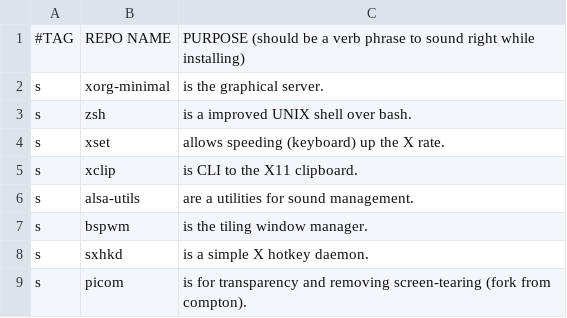
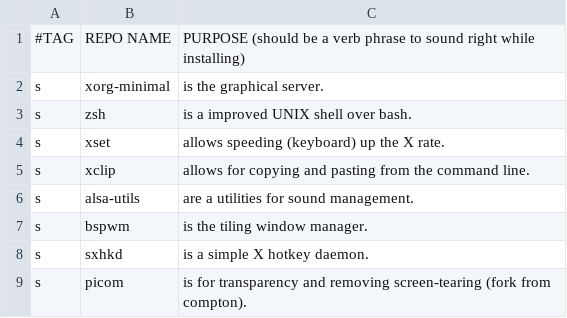
Before and after one commit to marciliocn/.dotfiles, a CSV file: apps.csv, drawn as a sheet; only a part is shown.

```diff
--- a/apps.csv
+++ b/apps.csv
@@ -4,3 +4,3 @@ s,zsh,"is a improved UNIX shell over bash."
 s,xset,"allows speeding (keyboard) up the X rate."
-s,xclip,"is CLI to the X11 clipboard."
+s,xclip,"allows for copying and pasting from the command line."
 s,alsa-utils,"are a utilities for sound management."
```
Also changed, not shown: 1 other file.
